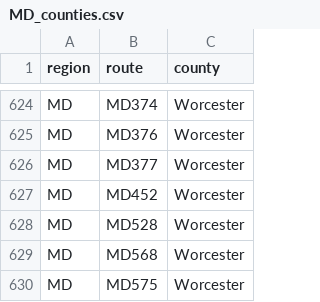
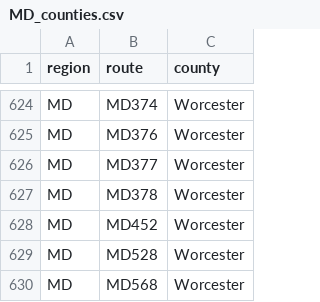
Before and after one commit to Highway-Photo-Project/PhotoData, a CSV file: _counties/MD_counties.csv, drawn as a sheet; only a part is shown, gaps mark what is left out; the shorter side is filled out with more unchanged rows.

Commit message:
Add new county entry for Worcester, MD

```diff
--- a/_counties/MD_counties.csv
+++ b/_counties/MD_counties.csv
@@ -626,2 +626,3 @@ MD;MD376;Worcester
 MD;MD377;Worcester
+MD;MD378;Worcester
 MD;MD452;Worcester
```
